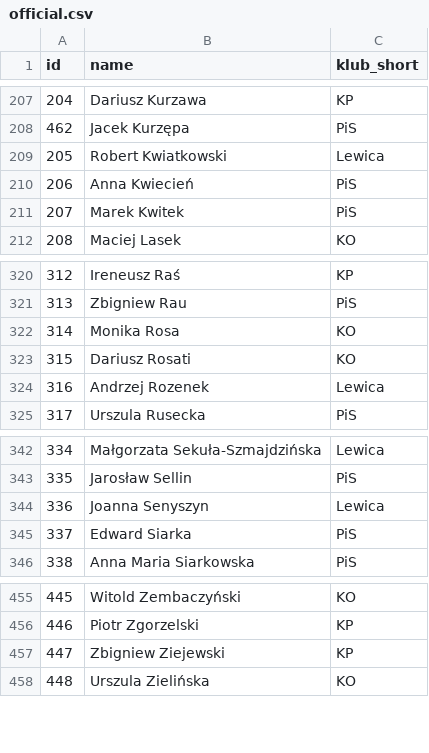
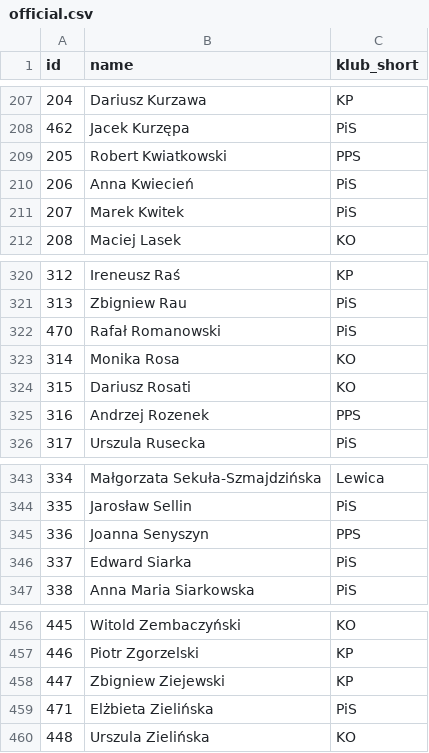
Before and after one commit to every-politician-scrapers/poland-sejm, a CSV file: data/official.csv, drawn as a sheet; only a part is shown, gaps mark what is left out.

```diff
--- a/data/official.csv
+++ b/data/official.csv
@@ -208,3 +208,3 @@ id,name,klub_short
 462,Jacek Kurzępa,PiS
-205,Robert Kwiatkowski,Lewica
+205,Robert Kwiatkowski,PPS
 206,Anna Kwiecień,PiS
@@ -321,5 +321,6 @@ id,name,klub_short
 313,Zbigniew Rau,PiS
+470,Rafał Romanowski,PiS
 314,Monika Rosa,KO
 315,Dariusz Rosati,KO
-316,Andrzej Rozenek,Lewica
+316,Andrzej Rozenek,PPS
 317,Urszula Rusecka,PiS
@@ -343,3 +344,3 @@ id,name,klub_short
 335,Jarosław Sellin,PiS
-336,Joanna Senyszyn,Lewica
+336,Joanna Senyszyn,PPS
 337,Edward Siarka,PiS
@@ -457,2 +458,3 @@ id,name,klub_short
 447,Zbigniew Ziejewski,KP
+471,Elżbieta Zielińska,PiS
 448,Urszula Zielińska,KO
```
Also changed, not shown: data/wikipedia.csv, 2 other files.
